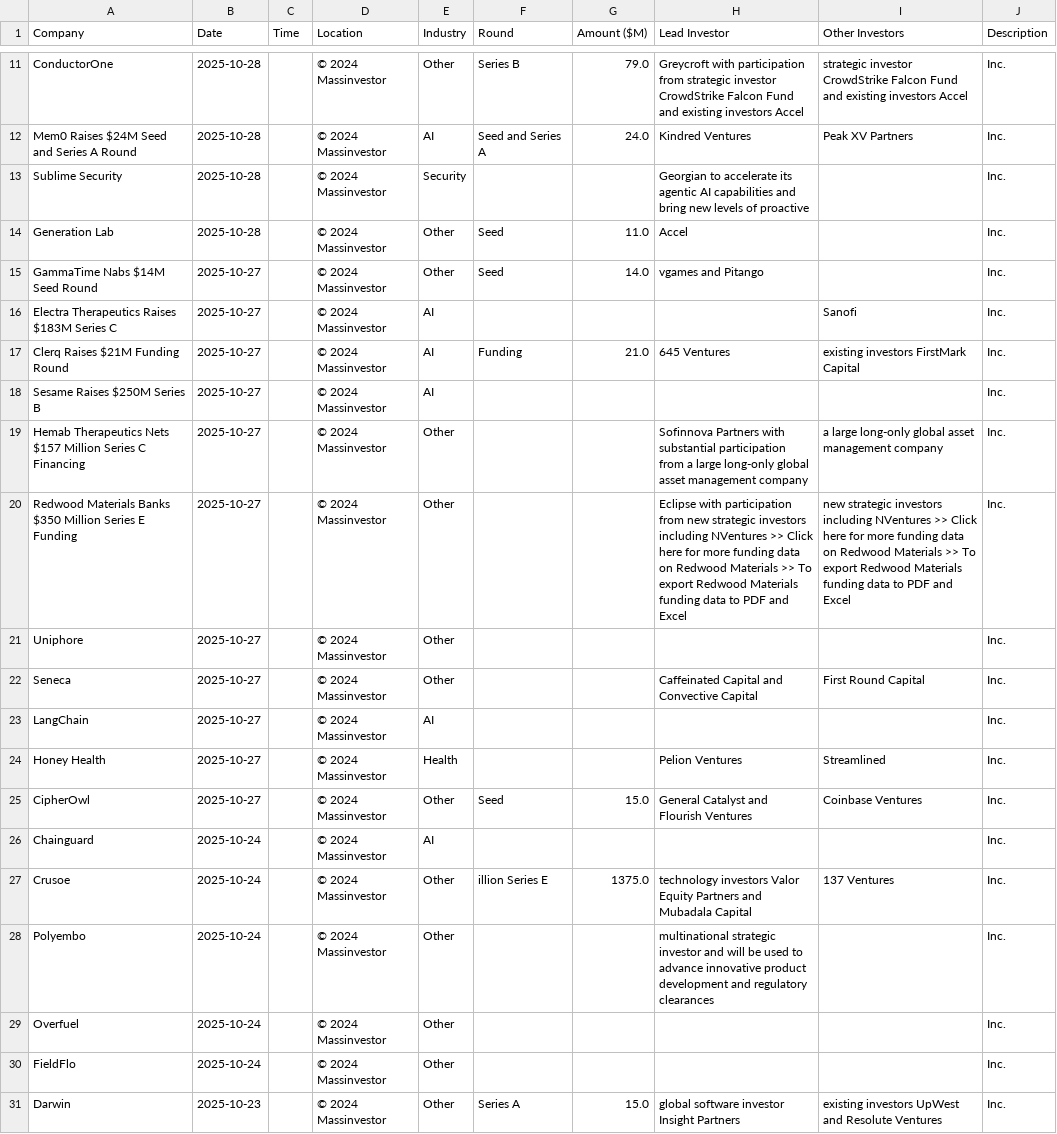
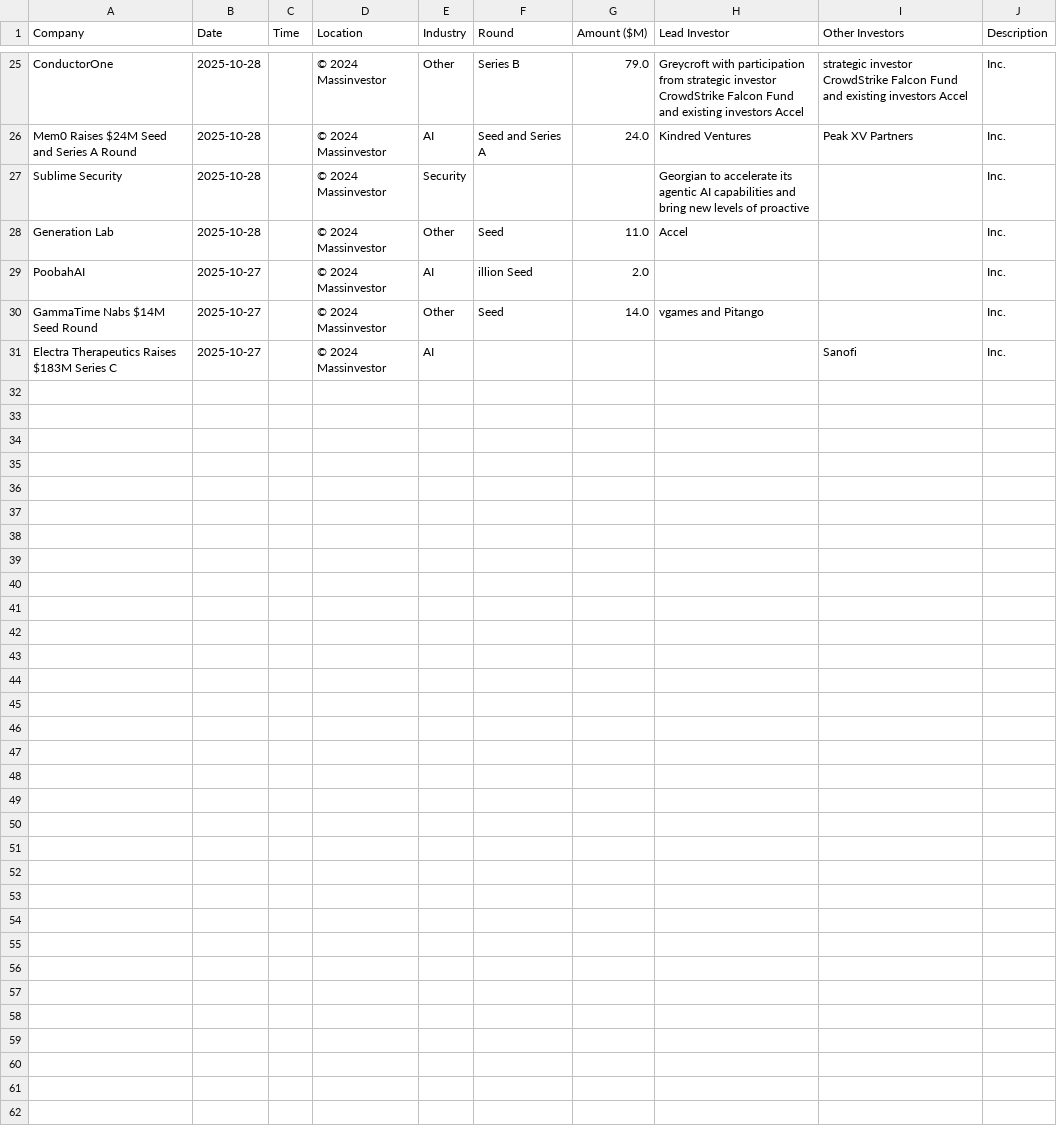
Before and after one commit to msingh6383/vcdeals, a CSV file: vc_deals.csv, drawn as a sheet; only a part is shown, gaps mark what is left out; removed rows and columns are numbered as before the commit, all else as after; the diff covers the shown part only; the diff names each change by its address in the sheet, - before the commit and + after, or states it on an @@ line.

```diff
--- a/vc_deals.csv
+++ b/vc_deals.csv
+row 29: PoobahAI | 2025-10-27 |  | © 2024 Massinvestor | AI | illion Seed | 2.0 |  |  | Inc.
-row 17: Clerq Raises $21M Funding Round | 2025-10-27 |  | © 2024 Massinvestor | AI | Funding | 21.0 | 645 Ventures | existing investors FirstMark Capital | Inc.
-row 18: Sesame Raises $250M Series B | 2025-10-27 |  | © 2024 Massinvestor | AI |  |  |  |  | Inc.
-row 19: Hemab Therapeutics Nets $157 Million Series C Financing | 2025-10-27 |  | © 2024 Massinvestor | Other |  |  | Sofinnova Partners with substantial participation from a large long-only global asset management company | a large long-only global asset management company | Inc.
-row 20: Redwood Materials Banks $350 Million Series E Funding | 2025-10-27 |  | © 2024 Massinvestor | Other |  |  | Eclipse with participation from new strategic investors including NVentures >> Click here for more funding data on Redwood Materials >> To export Redwood Materials funding data to PDF and Excel | new strategic investors including NVentures >> Click here for more funding data on Redwood Materials >> To export Redwood Materials funding data to PDF and Excel | Inc.
-row 21: Uniphore | 2025-10-27 |  | © 2024 Massinvestor | Other |  |  |  |  | Inc.
-row 22: Seneca | 2025-10-27 |  | © 2024 Massinvestor | Other |  |  | Caffeinated Capital and Convective Capital | First Round Capital | Inc.
-row 23: LangChain | 2025-10-27 |  | © 2024 Massinvestor | AI |  |  |  |  | Inc.
-row 24: Honey Health | 2025-10-27 |  | © 2024 Massinvestor | Health |  |  | Pelion Ventures | Streamlined | Inc.
-row 25: CipherOwl | 2025-10-27 |  | © 2024 Massinvestor | Other | Seed | 15.0 | General Catalyst and Flourish Ventures | Coinbase Ventures | Inc.
-row 26: Chainguard | 2025-10-24 |  | © 2024 Massinvestor | AI |  |  |  |  | Inc.
-row 27: Crusoe | 2025-10-24 |  | © 2024 Massinvestor | Other | illion Series E | 1375.0 | technology investors Valor Equity Partners and Mubadala Capital | 137 Ventures | Inc.
-row 28: Polyembo | 2025-10-24 |  | © 2024 Massinvestor | Other |  |  | multinational strategic investor and will be used to advance innovative product development and regulatory clearances |  | Inc.
-row 29: Overfuel | 2025-10-24 |  | © 2024 Massinvestor | Other |  |  |  |  | Inc.
-row 30: FieldFlo | 2025-10-24 |  | © 2024 Massinvestor | Other |  |  |  |  | Inc.
-row 31: Darwin | 2025-10-23 |  | © 2024 Massinvestor | Other | Series A | 15.0 | global software investor Insight Partners | existing investors UpWest and Resolute Ventures | Inc.
```
Also changed, not shown: 14 added rows elsewhere in this file, 1 other file.
